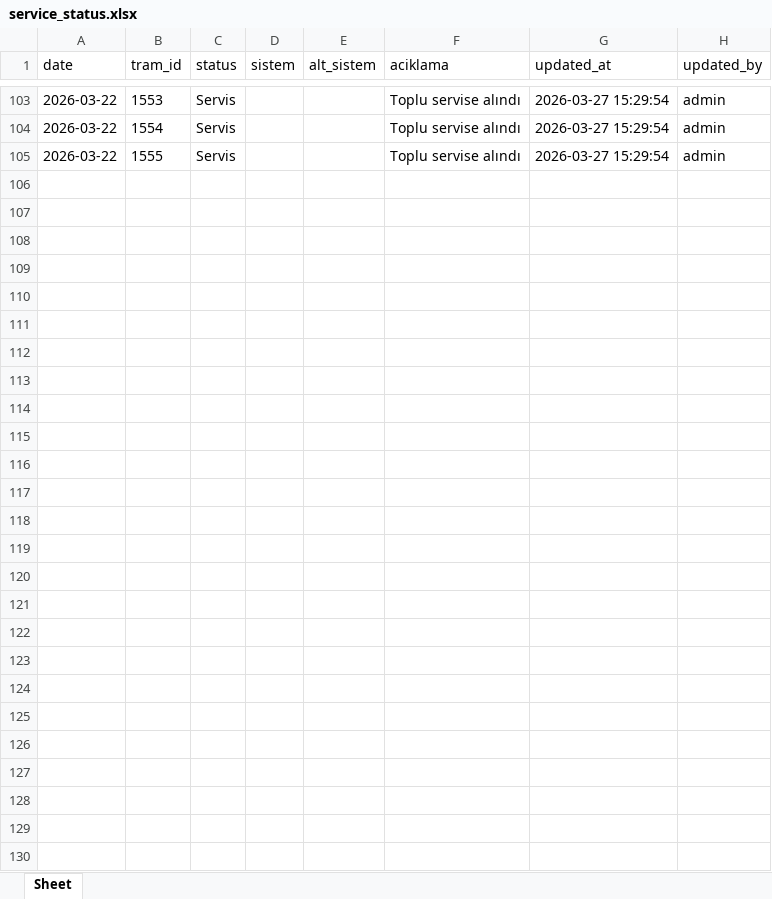
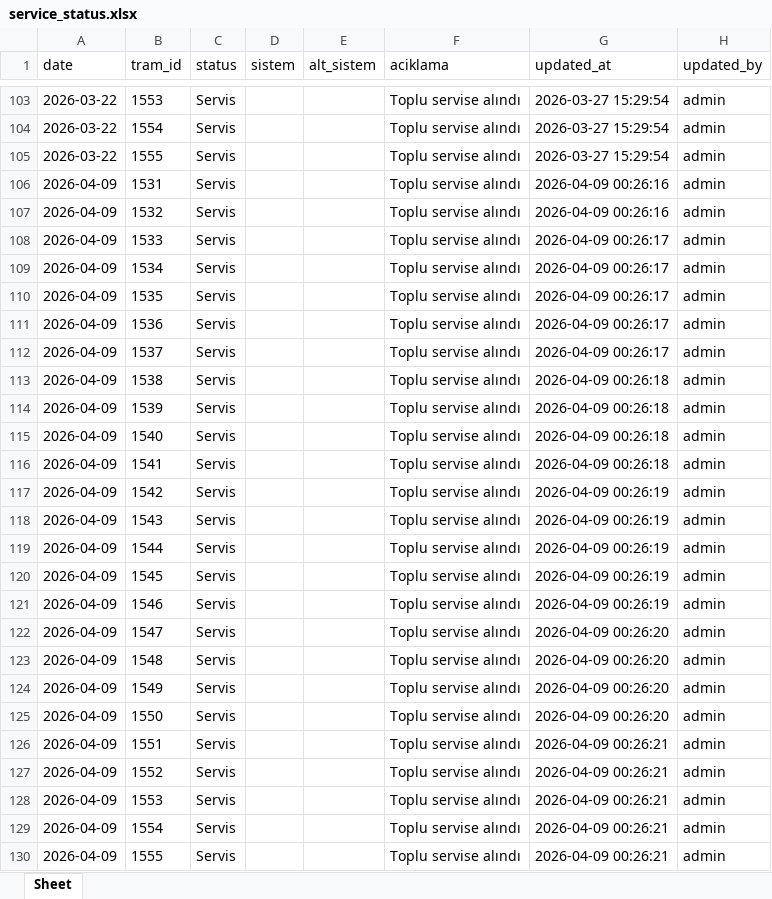
Before and after one commit to fthrkn6/SSHTakip, an Excel workbook: data/belgrad/service_status.xlsx, sheet Sheet, drawn as a sheet; only a part is shown, gaps mark what is left out; values as stored, in another font and other column widths than the file's, no borders; the diff names each change by its address in the sheet, - before the commit and + after, or states it on an @@ line.

```diff
--- a/data/belgrad/service_status.xlsx (sheet Sheet)
+++ b/data/belgrad/service_status.xlsx (sheet Sheet)
+row 106: 2026-04-09 | 1531 | Servis |  |  | Toplu servise alındı | 2026-04-09 00:26:16 | admin
+row 107: 2026-04-09 | 1532 | Servis |  |  | Toplu servise alındı | 2026-04-09 00:26:16 | admin
+row 108: 2026-04-09 | 1533 | Servis |  |  | Toplu servise alındı | 2026-04-09 00:26:17 | admin
+row 109: 2026-04-09 | 1534 | Servis |  |  | Toplu servise alındı | 2026-04-09 00:26:17 | admin
+row 110: 2026-04-09 | 1535 | Servis |  |  | Toplu servise alındı | 2026-04-09 00:26:17 | admin
+row 111: 2026-04-09 | 1536 | Servis |  |  | Toplu servise alındı | 2026-04-09 00:26:17 | admin
+row 112: 2026-04-09 | 1537 | Servis |  |  | Toplu servise alındı | 2026-04-09 00:26:17 | admin
+row 113: 2026-04-09 | 1538 | Servis |  |  | Toplu servise alındı | 2026-04-09 00:26:18 | admin
+row 114: 2026-04-09 | 1539 | Servis |  |  | Toplu servise alındı | 2026-04-09 00:26:18 | admin
+row 115: 2026-04-09 | 1540 | Servis |  |  | Toplu servise alındı | 2026-04-09 00:26:18 | admin
+row 116: 2026-04-09 | 1541 | Servis |  |  | Toplu servise alındı | 2026-04-09 00:26:18 | admin
+row 117: 2026-04-09 | 1542 | Servis |  |  | Toplu servise alındı | 2026-04-09 00:26:19 | admin
+row 118: 2026-04-09 | 1543 | Servis |  |  | Toplu servise alındı | 2026-04-09 00:26:19 | admin
+row 119: 2026-04-09 | 1544 | Servis |  |  | Toplu servise alındı | 2026-04-09 00:26:19 | admin
+row 120: 2026-04-09 | 1545 | Servis |  |  | Toplu servise alındı | 2026-04-09 00:26:19 | admin
+row 121: 2026-04-09 | 1546 | Servis |  |  | Toplu servise alındı | 2026-04-09 00:26:19 | admin
+row 122: 2026-04-09 | 1547 | Servis |  |  | Toplu servise alındı | 2026-04-09 00:26:20 | admin
+row 123: 2026-04-09 | 1548 | Servis |  |  | Toplu servise alındı | 2026-04-09 00:26:20 | admin
+row 124: 2026-04-09 | 1549 | Servis |  |  | Toplu servise alındı | 2026-04-09 00:26:20 | admin
+row 125: 2026-04-09 | 1550 | Servis |  |  | Toplu servise alındı | 2026-04-09 00:26:20 | admin
+row 126: 2026-04-09 | 1551 | Servis |  |  | Toplu servise alındı | 2026-04-09 00:26:21 | admin
+row 127: 2026-04-09 | 1552 | Servis |  |  | Toplu servise alındı | 2026-04-09 00:26:21 | admin
+row 128: 2026-04-09 | 1553 | Servis |  |  | Toplu servise alındı | 2026-04-09 00:26:21 | admin
+row 129: 2026-04-09 | 1554 | Servis |  |  | Toplu servise alındı | 2026-04-09 00:26:21 | admin
+row 130: 2026-04-09 | 1555 | Servis |  |  | Toplu servise alındı | 2026-04-09 00:26:21 | admin
```
Also changed, not shown: data/kayseri/Servis_Durumu.xlsx, data/napoli/service_status.xlsx, 13 other files.
